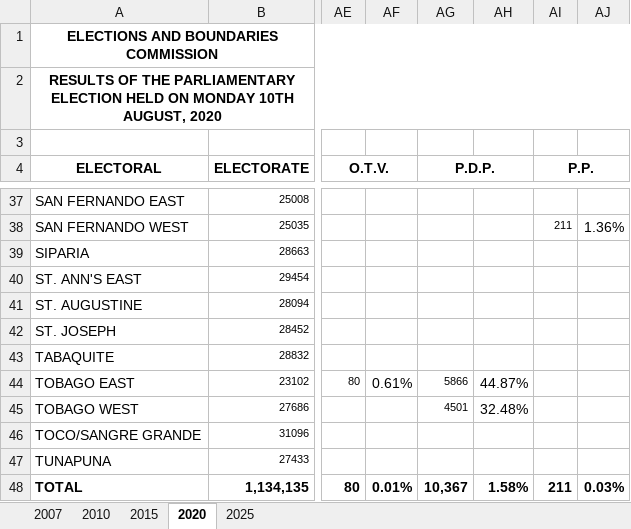
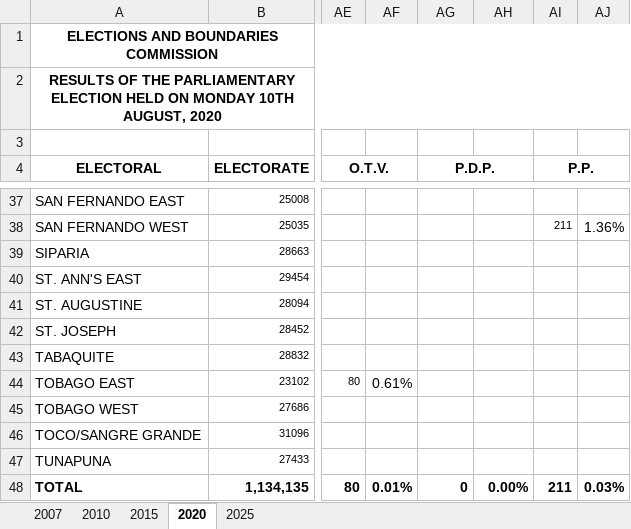
Before and after one commit to CorporaCorporate/COMP-3610-Project, an Excel workbook: csvs/collated-tt-election-results.xlsx, sheet 2020, drawn as a sheet; only a part is shown, gaps mark what is left out; values as stored, in another font and other column widths than the file's, no borders; the diff names each change by its address in the sheet, - before the commit and + after, or states it on an @@ line.

```diff
--- a/csvs/collated-tt-election-results.xlsx (sheet 2020)
+++ b/csvs/collated-tt-election-results.xlsx (sheet 2020)
-AG44 (P.D.P.): 5866
+AG44 (P.D.P.): (empty)
-AH44: 44.87%
+AH44: (empty)
-AG45 (P.D.P.): 4501
+AG45 (P.D.P.): (empty)
-AH45: 32.48%
+AH45: (empty)
-AG48 (P.D.P.): 10,367
+AG48 (P.D.P.): 0
-AH48: 1.58%
+AH48: 0.00%
```
Also changed, not shown: sheet 2010, sheet 2015, 3 other files.
